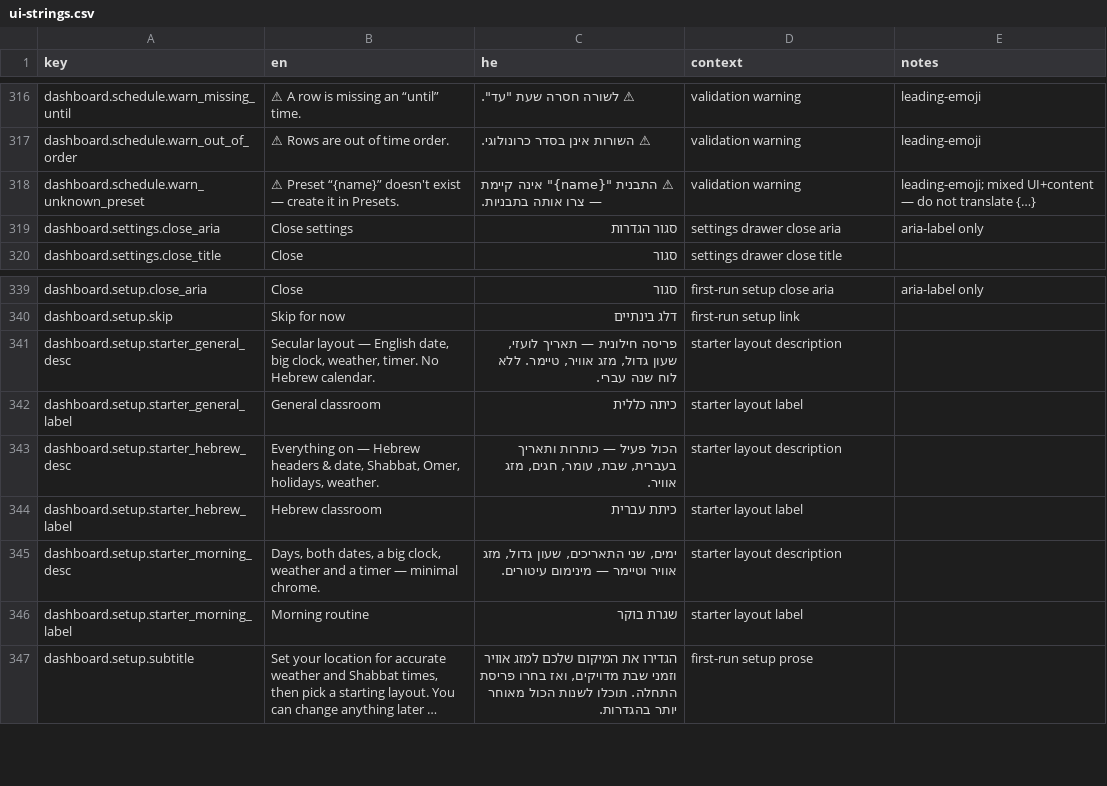
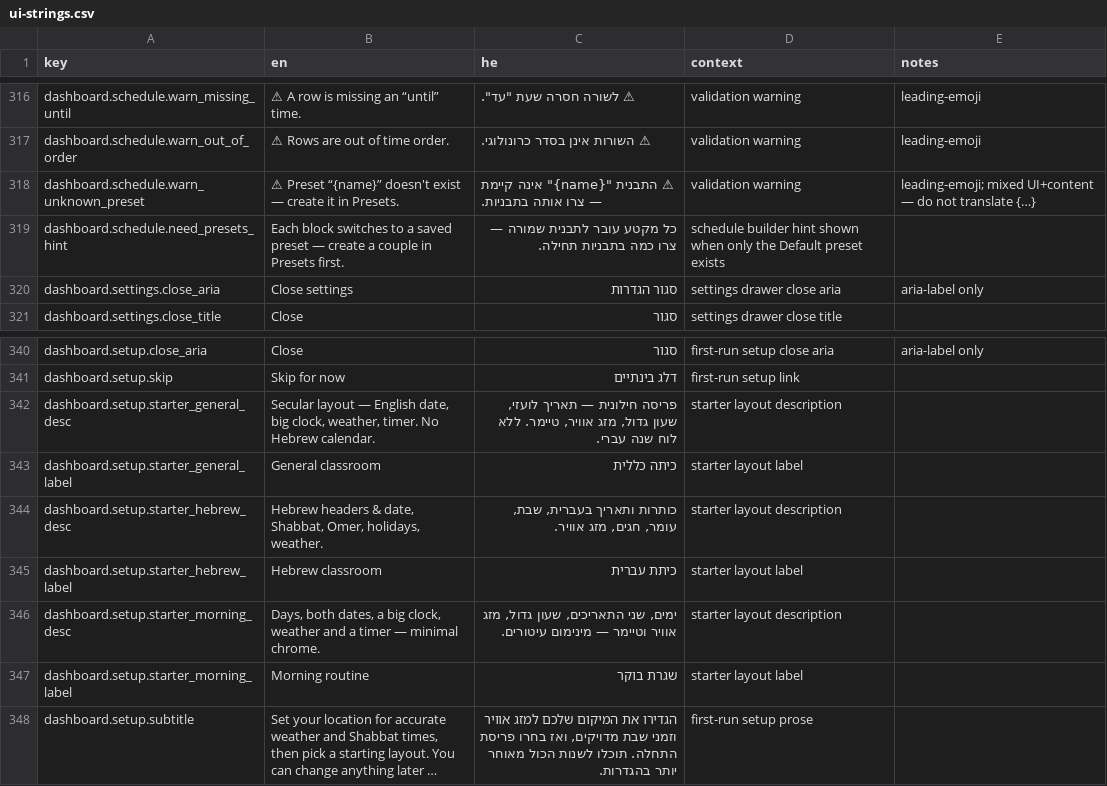
Before and after one commit to Hbleiberg/Hebrew_Blender, a CSV file: locales/ui-strings.csv, drawn as a sheet; only a part is shown, gaps mark what is left out; long unchanged cells end in ….

```diff
--- a/locales/ui-strings.csv
+++ b/locales/ui-strings.csv
@@ -318,2 +318,3 @@ dashboard.schedule.warn_out_of_order,⚠ Rows are out of time order. ,⚠ השו
 dashboard.schedule.warn_unknown_preset,⚠ Preset “{name}” doesn't exist — create it in Presets.,"⚠ התבנית ""{name}"" אינה קיימת — צרו אותה בתבניות.",validation warning,leading-emoji; mixed UI+content — do not translate {…}
+dashboard.schedule.need_presets_hint,Each block switches to a saved preset — create a couple in Presets first.,כל מקטע עובר לתבנית שמורה — צרו כמה בתבניות תחילה.,schedule builder hint shown when only the Default preset exists,
 dashboard.settings.close_aria,Close settings,סגור הגדרות,settings drawer close aria,aria-label only
@@ -342,3 +343,3 @@ dashboard.setup.starter_general_desc,"Secular layout — English date, big clock
 dashboard.setup.starter_general_label,General classroom,כיתה כללית,starter layout label,
-dashboard.setup.starter_hebrew_desc,"Everything on — Hebrew headers & date, Shabbat, Omer, holidays, weather.","הכול פעיל — כותרות ותאריך בעברית, שבת, עומר, חגים, מזג אוויר.",starter layout description,
+dashboard.setup.starter_hebrew_desc,"Hebrew headers & date, Shabbat, Omer, holidays, weather.","כותרות ותאריך בעברית, שבת, עומר, חגים, מזג אוויר.",starter layout description,
 dashboard.setup.starter_hebrew_label,Hebrew classroom,כיתת עברית,starter layout label,
```
Also changed, not shown: 3 other files.
